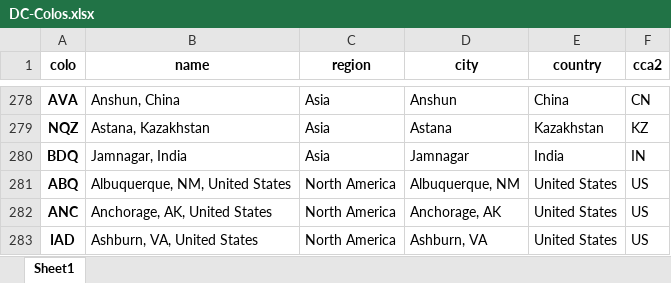
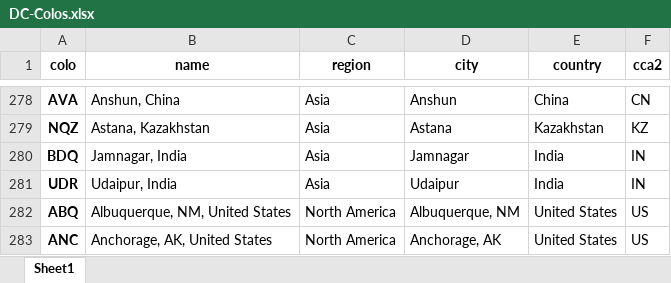
Before and after one commit to adamb/cloudflare-colo-list, an Excel workbook: DC-Colos.xlsx, sheet Sheet1, drawn as a sheet; only a part is shown, gaps mark what is left out; the shorter side is filled out with more unchanged rows; values as stored, in another font and other column widths than the file's, no borders; the diff names each change by its address in the sheet, - before the commit and + after, or states it on an @@ line.

```diff
--- a/DC-Colos.xlsx (sheet Sheet1)
+++ b/DC-Colos.xlsx (sheet Sheet1)
+row 281: UDR | Udaipur, India | Asia | Udaipur | India | IN
```
Also changed, not shown: 2 other files.
